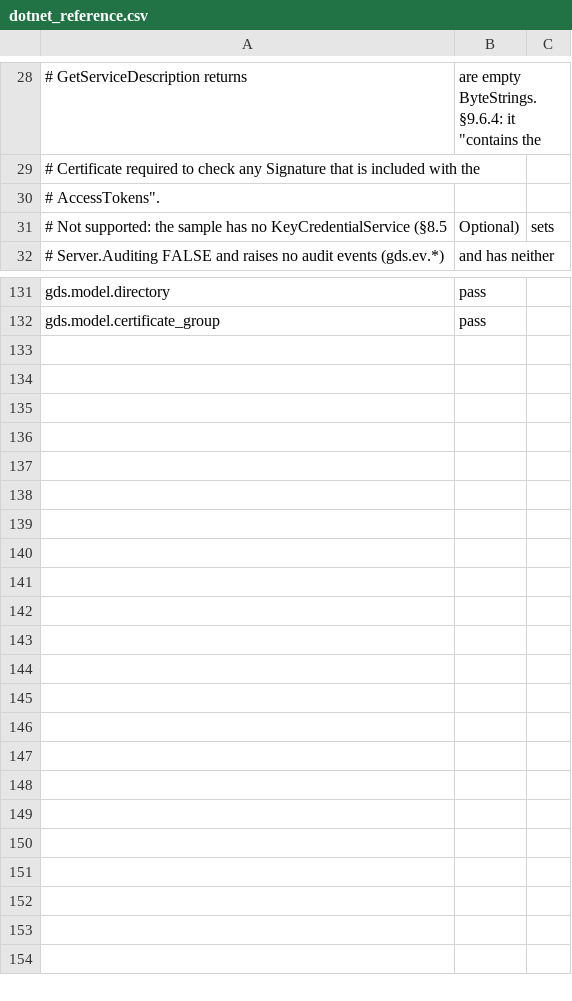
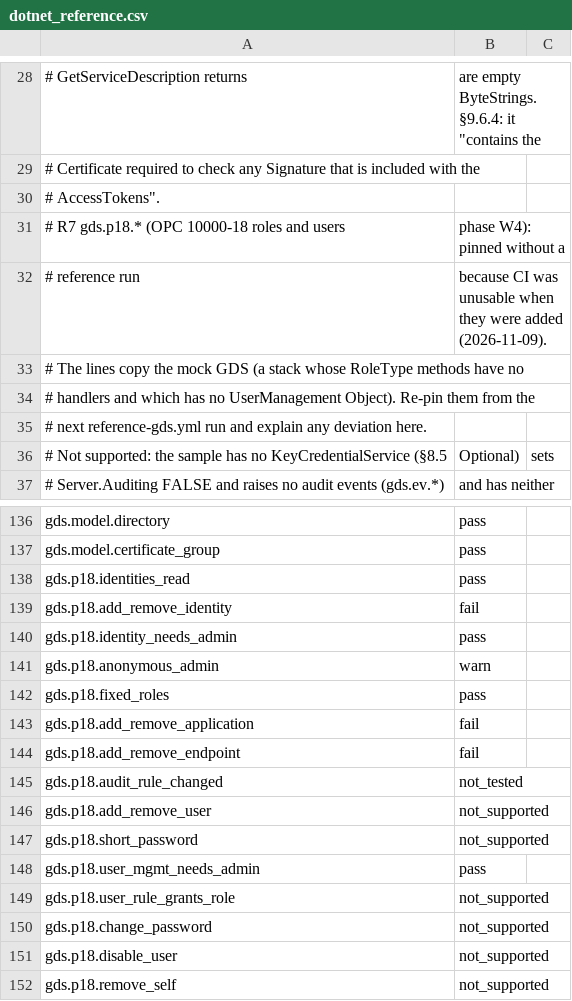
Before and after one commit to Eliasny/OpenGDS, a CSV file: tools/auditor/profile_gds/expected/dotnet_reference.csv, drawn as a sheet; only a part is shown, gaps mark what is left out; the diff names each change by its address in the sheet, - before the commit and + after, or states it on an @@ line.

```diff
--- a/tools/auditor/profile_gds/expected/dotnet_reference.csv
+++ b/tools/auditor/profile_gds/expected/dotnet_reference.csv
+row 31: # R7 gds.p18.* (OPC 10000-18 roles and users | phase W4): pinned without a
+row 32: # reference run | because CI was unusable when they were added (2026-11-09).
+row 33: # The lines copy the mock GDS (a stack whose RoleType methods have no
+row 34: # handlers and which has no UserManagement Object). Re-pin them from the
+row 35: # next reference-gds.yml run and explain any deviation here.
+row 138: gds.p18.identities_read | pass
+row 139: gds.p18.add_remove_identity | fail
+row 140: gds.p18.identity_needs_admin | pass
+row 141: gds.p18.anonymous_admin | warn
+row 142: gds.p18.fixed_roles | pass
+row 143: gds.p18.add_remove_application | fail
+row 144: gds.p18.add_remove_endpoint | fail
+row 145: gds.p18.audit_rule_changed | not_tested
+row 146: gds.p18.add_remove_user | not_supported
+row 147: gds.p18.short_password | not_supported
+row 148: gds.p18.user_mgmt_needs_admin | pass
+row 149: gds.p18.user_rule_grants_role | not_supported
+row 150: gds.p18.change_password | not_supported
+row 151: gds.p18.disable_user | not_supported
+row 152: gds.p18.remove_self | not_supported
```
Also changed, not shown: tools/auditor/profile_gds/expected/mock_gds.csv, tools/auditor/profile_gds/phases.csv, 33 other files.
